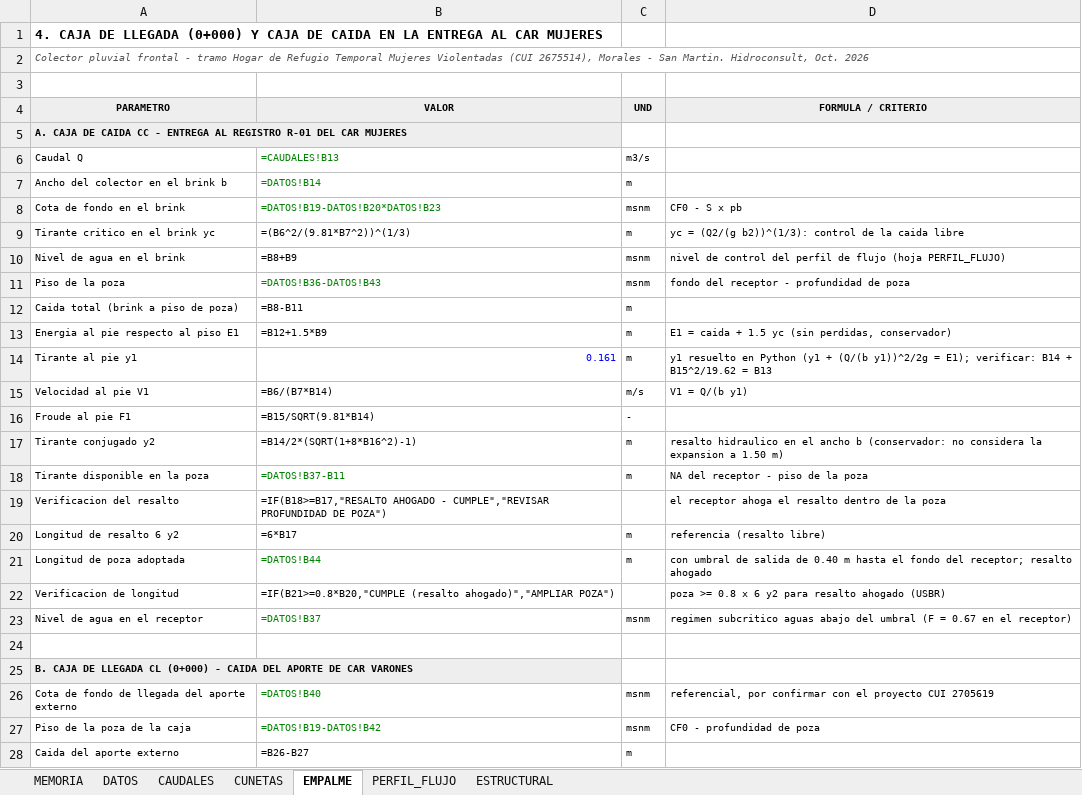
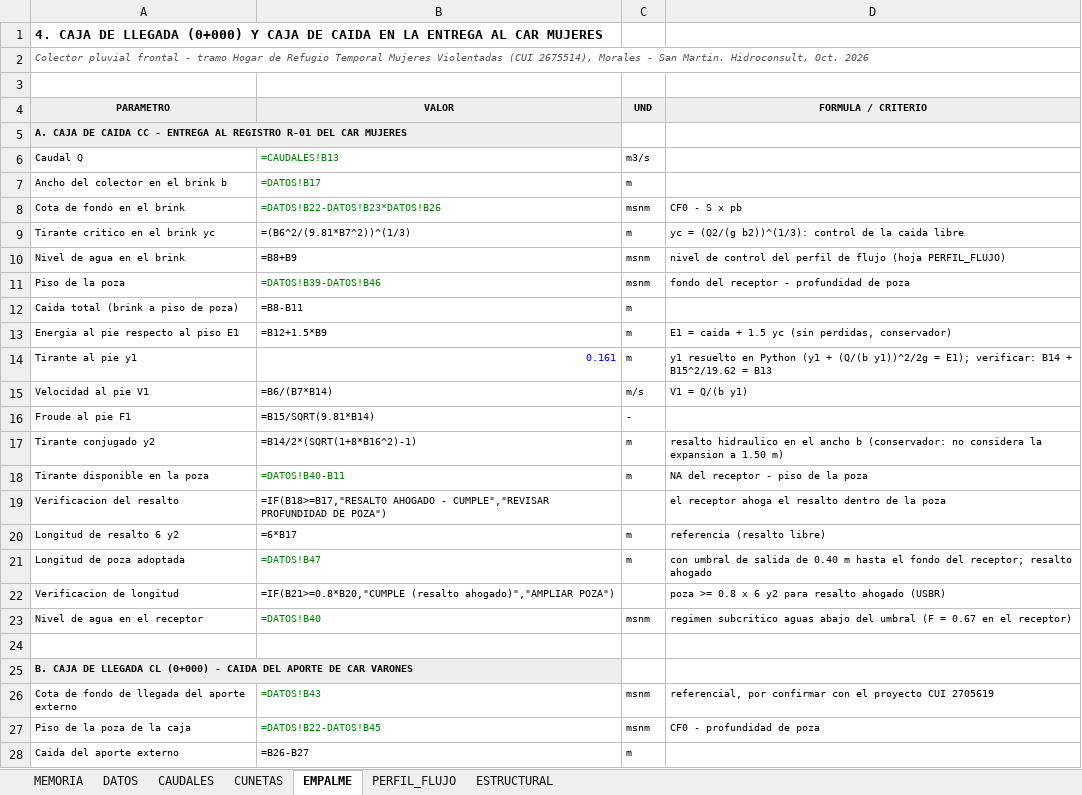
Before and after one commit to josedelcarmenpizarrosuarez10-debug/holaaa, an Excel workbook: entregables/MEMORIA_CALCULO_COLECTOR_HOGAR_REFUGIO.xlsx, sheet EMPALME, drawn as a sheet; only a part is shown; values as stored, in another font and other column widths than the file's, no borders; formulas without a stored value are shown as written; the diff names each change by its address in the sheet, - before the commit and + after, or states it on an @@ line.

```diff
--- a/entregables/MEMORIA_CALCULO_COLECTOR_HOGAR_REFUGIO.xlsx (sheet EMPALME)
+++ b/entregables/MEMORIA_CALCULO_COLECTOR_HOGAR_REFUGIO.xlsx (sheet EMPALME)
-B7 (VALOR): =DATOS!B14
+B7 (VALOR): =DATOS!B17
-B8 (VALOR): =DATOS!B19-DATOS!B20*DATOS!B23
+B8 (VALOR): =DATOS!B22-DATOS!B23*DATOS!B26
-B11 (VALOR): =DATOS!B36-DATOS!B43
+B11 (VALOR): =DATOS!B39-DATOS!B46
-B18 (VALOR): =DATOS!B37-B11
+B18 (VALOR): =DATOS!B40-B11
-B21 (VALOR): =DATOS!B44
+B21 (VALOR): =DATOS!B47
-B23 (VALOR): =DATOS!B37
+B23 (VALOR): =DATOS!B40
-B26 (VALOR): =DATOS!B40
+B26 (VALOR): =DATOS!B43
-B27 (VALOR): =DATOS!B19-DATOS!B42
+B27 (VALOR): =DATOS!B22-DATOS!B45
```
Also changed, not shown: sheet PERFIL_FLUJO, sheet DATOS, sheet ESTRUCTURAL, sheet MEMORIA, 3 other files.
